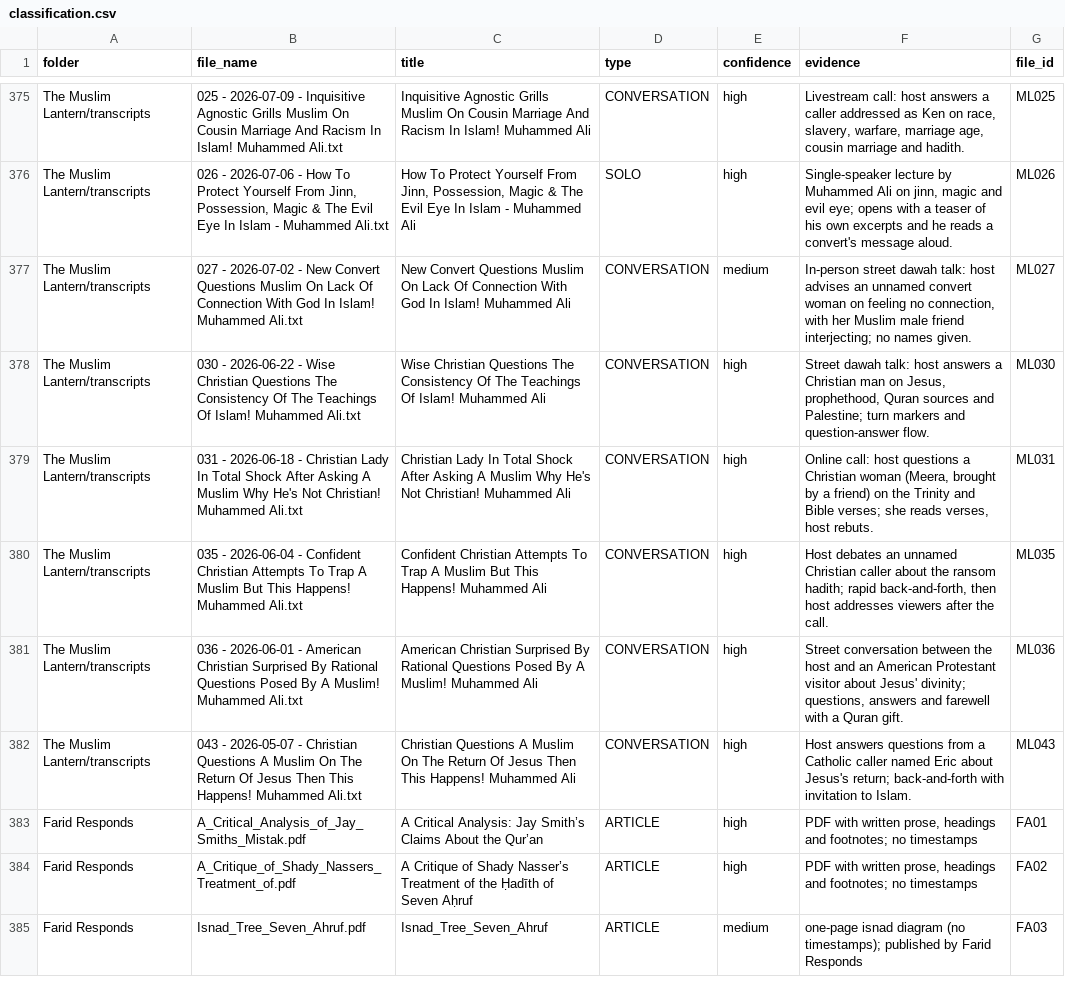
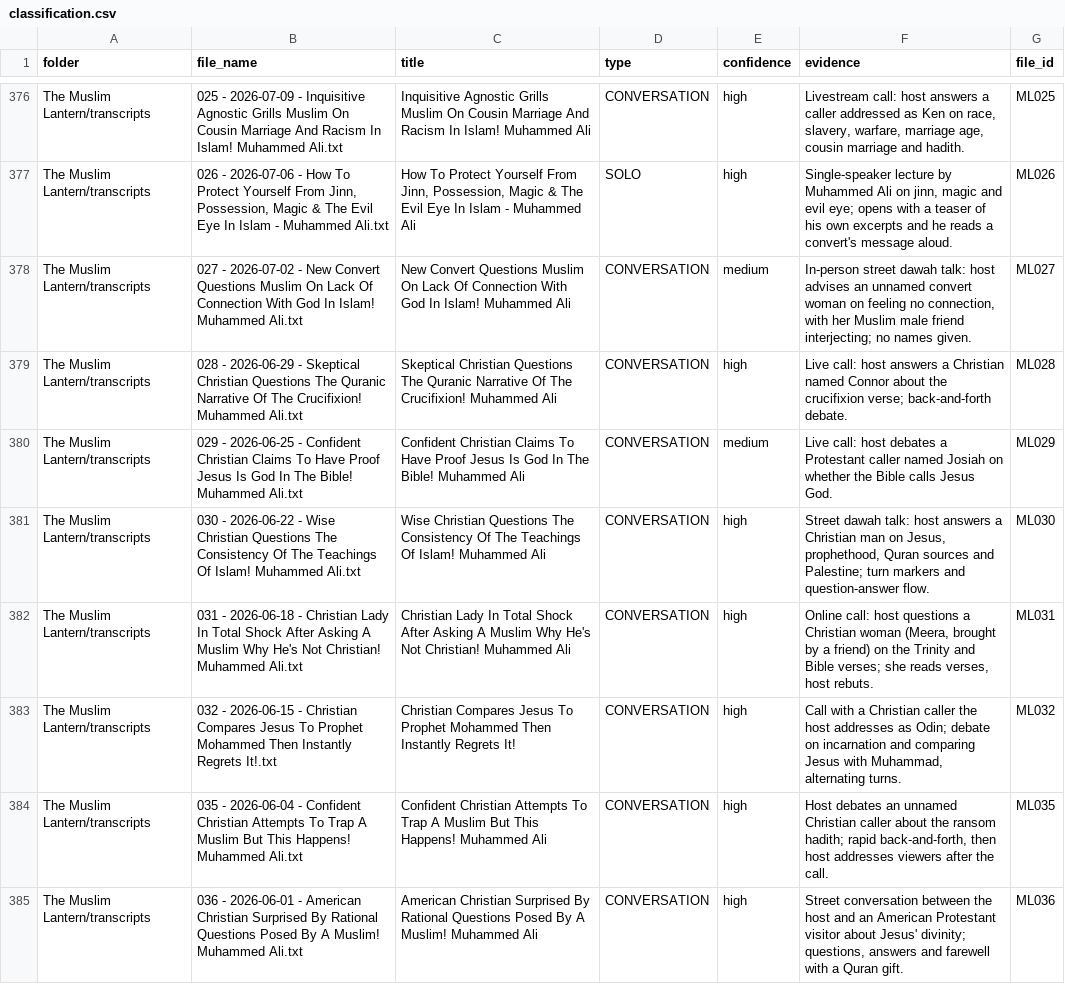
Before and after one commit to mahmoodgondalk-wq/dawah-book, a CSV file: output_final/work/classification.csv, drawn as a sheet; only a part is shown, gaps mark what is left out; the shorter side is filled out with more unchanged rows; the diff covers the shown part only; the diff names each change by its address in the sheet, - before the commit and + after, or states it on an @@ line.

```diff
--- a/output_final/work/classification.csv
+++ b/output_final/work/classification.csv
+row 379: The Muslim Lantern/transcripts | 028 - 2026-06-29 - Skeptical Christian Questions The Quranic Narrative Of The Crucifixion! Muhammed Ali.txt | Skeptical Christian Questions The Quranic Narrative Of The Crucifixion! Muhammed Ali | CONVERSATION | high | Live call: host answers a Christian named Connor about the crucifixion verse; back-and-forth debate. | ML028
+row 380: The Muslim Lantern/transcripts | 029 - 2026-06-25 - Confident Christian Claims To Have Proof Jesus Is God In The Bible! Muhammed Ali.txt | Confident Christian Claims To Have Proof Jesus Is God In The Bible! Muhammed Ali | CONVERSATION | medium | Live call: host debates a Protestant caller named Josiah on whether the Bible calls Jesus God. | ML029
+row 383: The Muslim Lantern/transcripts | 032 - 2026-06-15 - Christian Compares Jesus To Prophet Mohammed Then Instantly Regrets It!.txt | Christian Compares Jesus To Prophet Mohammed Then Instantly Regrets It! | CONVERSATION | high | Call with a Christian caller the host addresses as Odin; debate on incarnation and comparing Jesus with Muhammad, alternating turns. | ML032
```
Also changed, not shown: 5 added rows elsewhere in this file, 17 other files.
